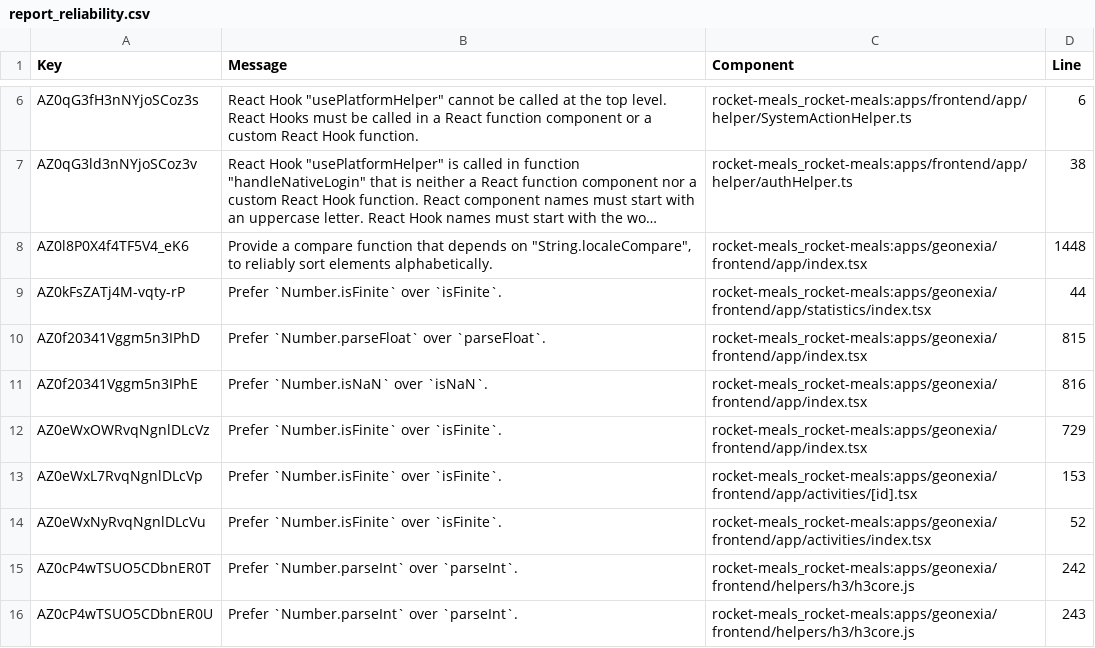
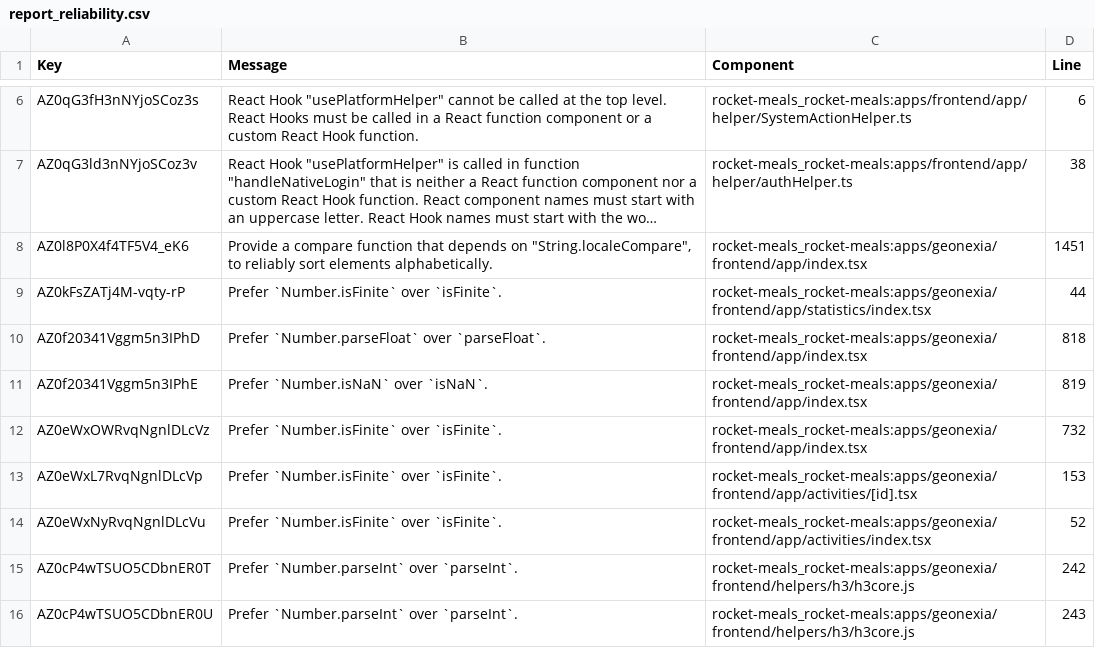
Before and after one commit to rocket-meals/swosy, a CSV file: reports/sonarCloud/report_reliability.csv, drawn as a sheet; only a part is shown, gaps mark what is left out; long unchanged cells end in …; the diff names each change by its address in the sheet, - before the commit and + after, or states it on an @@ line.

```diff
--- a/reports/sonarCloud/report_reliability.csv
+++ b/reports/sonarCloud/report_reliability.csv
-D8 (Line): 1448
+D8 (Line): 1451
-D10 (Line): 815
+D10 (Line): 818
-D11 (Line): 816
+D11 (Line): 819
-D12 (Line): 729
+D12 (Line): 732
```
Also changed, not shown: 2 other files.
